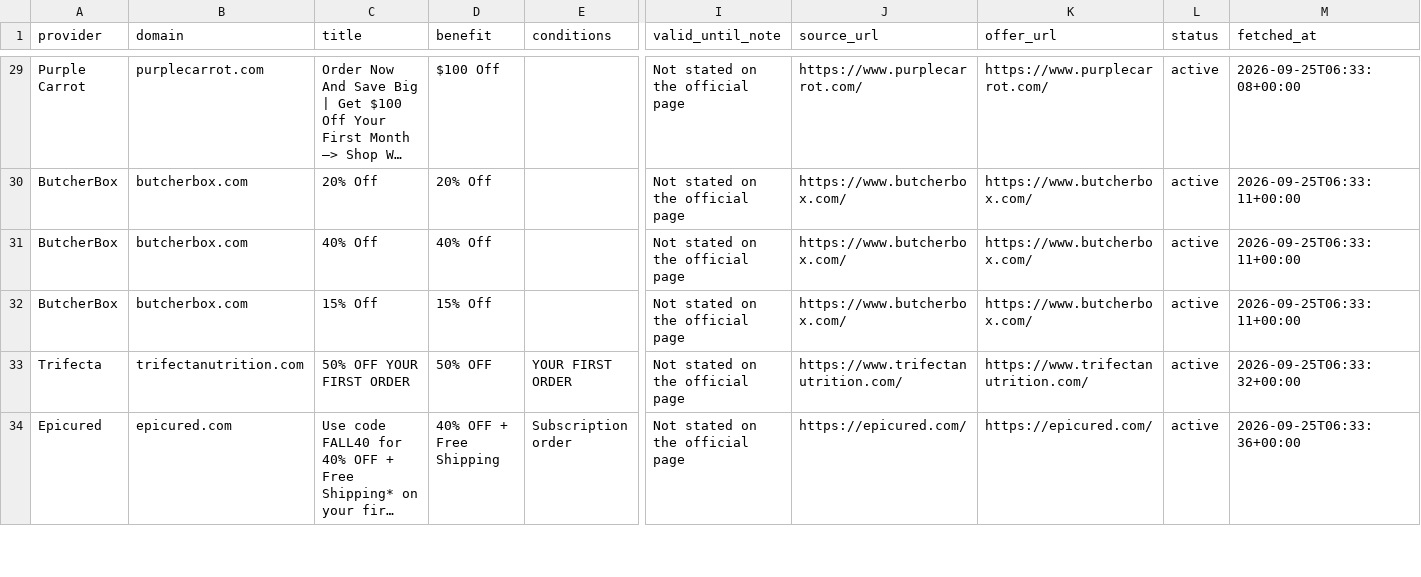
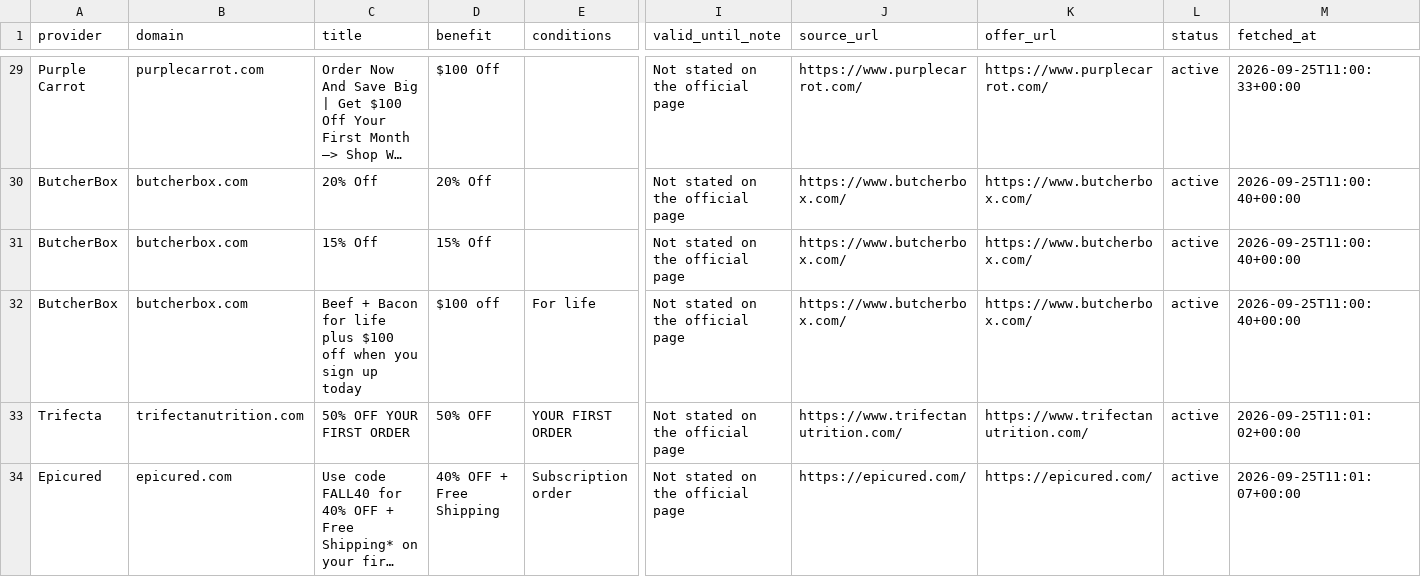
Before and after one commit to longlicode/hellofresh-deals-promo-radar, a CSV file: public/offers.csv, drawn as a sheet; only a part is shown, gaps mark what is left out; long unchanged cells end in …; removed rows and columns are numbered as before the commit, all else as after; rows hold the shown columns only; the diff covers the shown part only; the diff names each change by its address in the sheet, - before the commit and + after, or states it on an @@ line.

```diff
--- a/public/offers.csv
+++ b/public/offers.csv
-M29 (fetched_at): 2026-09-25T06:33:08+00:00
+M29 (fetched_at): 2026-09-25T11:00:33+00:00
-M30 (fetched_at): 2026-09-25T06:33:11+00:00
+M30 (fetched_at): 2026-09-25T11:00:40+00:00
-row 31: ButcherBox | butcherbox.com | 40% Off | 40% Off |  | Not stated on the official page | https://www.butcherbox.com/ | https://www.butcherbox.com/ | active | 2026-09-25T06:33:11+00:00
-M31 (fetched_at): 2026-09-25T06:33:11+00:00
+M31 (fetched_at): 2026-09-25T11:00:40+00:00
+row 32: ButcherBox | butcherbox.com | Beef + Bacon for life plus $100 off when you sign up today | $100 off | For life | Not stated on the official page | https://www.butcherbox.com/ | https://www.butcherbox.com/ | active | 2026-09-25T11:00:40+00:00
-M33 (fetched_at): 2026-09-25T06:33:32+00:00
+M33 (fetched_at): 2026-09-25T11:01:02+00:00
-M34 (fetched_at): 2026-09-25T06:33:36+00:00
+M34 (fetched_at): 2026-09-25T11:01:07+00:00
```
Also changed, not shown: 53 edited cells elsewhere in this file, 2 other files.
